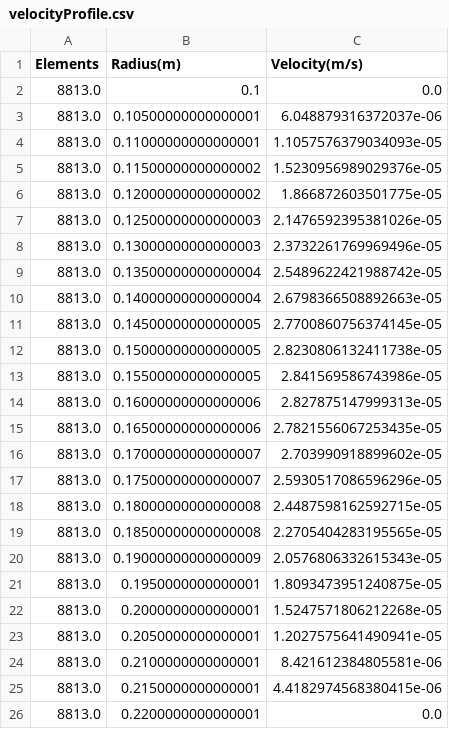
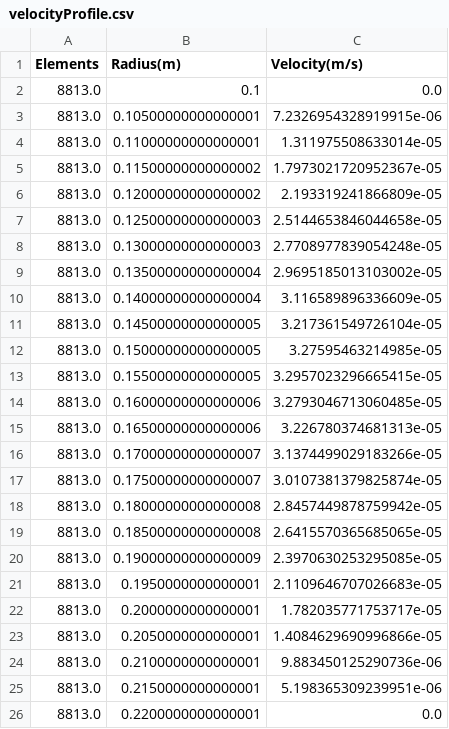
Before and after one commit to ssribeiroLMMP/Thesis, a CSV file: PostProcessing/Cases/TransWellSimulatorRZ_8Cyl_MeshTest_MF10/velocityProfile.csv, drawn as a sheet.

```diff
--- a/PostProcessing/Cases/TransWellSimulatorRZ_8Cyl_MeshTest_MF10/velocityProfile.csv
+++ b/PostProcessing/Cases/TransWellSimulatorRZ_8Cyl_MeshTest_MF10/velocityProfile.csv
@@ -2,25 +2,25 @@ Elements,Radius(m),Velocity(m/s)
 8813.0,0.1,0.0
-8813.0,0.10500000000000001,6.048879316372037e-06
-8813.0,0.11000000000000001,1.1057576379034093e-05
-8813.0,0.11500000000000002,1.5230956989029376e-05
-8813.0,0.12000000000000002,1.866872603501775e-05
-8813.0,0.12500000000000003,2.1476592395381026e-05
-8813.0,0.13000000000000003,2.3732261769969496e-05
-8813.0,0.13500000000000004,2.5489622421988742e-05
-8813.0,0.14000000000000004,2.6798366508892663e-05
-8813.0,0.14500000000000005,2.7700860756374145e-05
-8813.0,0.15000000000000005,2.8230806132411738e-05
-8813.0,0.15500000000000005,2.841569586743986e-05
-8813.0,0.16000000000000006,2.827875147999313e-05
-8813.0,0.16500000000000006,2.7821556067253435e-05
-8813.0,0.17000000000000007,2.703990918899602e-05
-8813.0,0.17500000000000007,2.5930517086596296e-05
-8813.0,0.18000000000000008,2.4487598162592715e-05
-8813.0,0.18500000000000008,2.2705404283195565e-05
-8813.0,0.19000000000000009,2.0576806332615343e-05
-8813.0,0.1950000000000001,1.8093473951240875e-05
-8813.0,0.2000000000000001,1.5247571806212268e-05
-8813.0,0.2050000000000001,1.2027575641490941e-05
-8813.0,0.2100000000000001,8.421612384805581e-06
-8813.0,0.2150000000000001,4.4182974568380415e-06
+8813.0,0.10500000000000001,7.2326954328919915e-06
+8813.0,0.11000000000000001,1.311975508633014e-05
+8813.0,0.11500000000000002,1.7973021720952367e-05
+8813.0,0.12000000000000002,2.193319241866809e-05
+8813.0,0.12500000000000003,2.5144653846044658e-05
+8813.0,0.13000000000000003,2.7708977839054248e-05
+8813.0,0.13500000000000004,2.9695185013103002e-05
+8813.0,0.14000000000000004,3.116589896336609e-05
+8813.0,0.14500000000000005,3.217361549726104e-05
+8813.0,0.15000000000000005,3.27595463214985e-05
+8813.0,0.15500000000000005,3.2957023296665415e-05
+8813.0,0.16000000000000006,3.2793046713060485e-05
+8813.0,0.16500000000000006,3.226780374681313e-05
+8813.0,0.17000000000000007,3.1374499029183266e-05
+8813.0,0.17500000000000007,3.0107381379825874e-05
+8813.0,0.18000000000000008,2.8457449878759942e-05
+8813.0,0.18500000000000008,2.6415570365685065e-05
+8813.0,0.19000000000000009,2.3970630253295085e-05
+8813.0,0.1950000000000001,2.1109646707026683e-05
+8813.0,0.2000000000000001,1.782035771753717e-05
+8813.0,0.2050000000000001,1.4084629690996866e-05
+8813.0,0.2100000000000001,9.883450125290736e-06
+8813.0,0.2150000000000001,5.198365309239951e-06
 8813.0,0.2200000000000001,0.0
```
Also changed, not shown: PostProcessing/Cases/TransWellSimulatorRZ_8Cyl_MeshTest_MF10/pressureOutput.csv, PostProcessing/Cases/TransWellSimulatorRZ_8Cyl_MeshTest_MF10/pressurePerDepth.csv, 7 other files.
